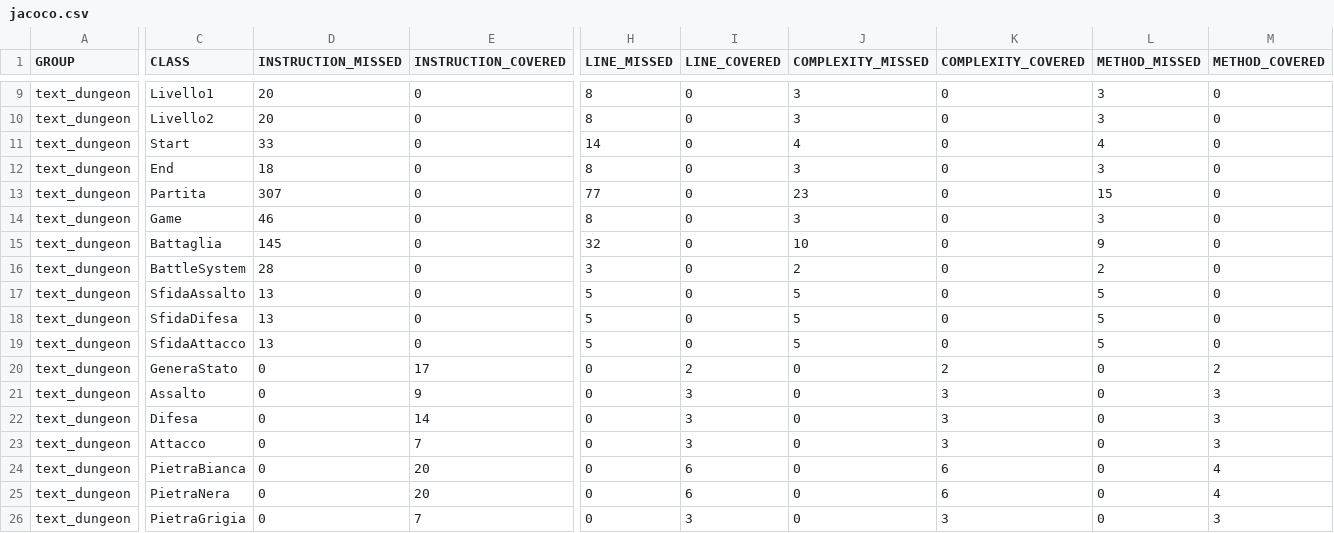
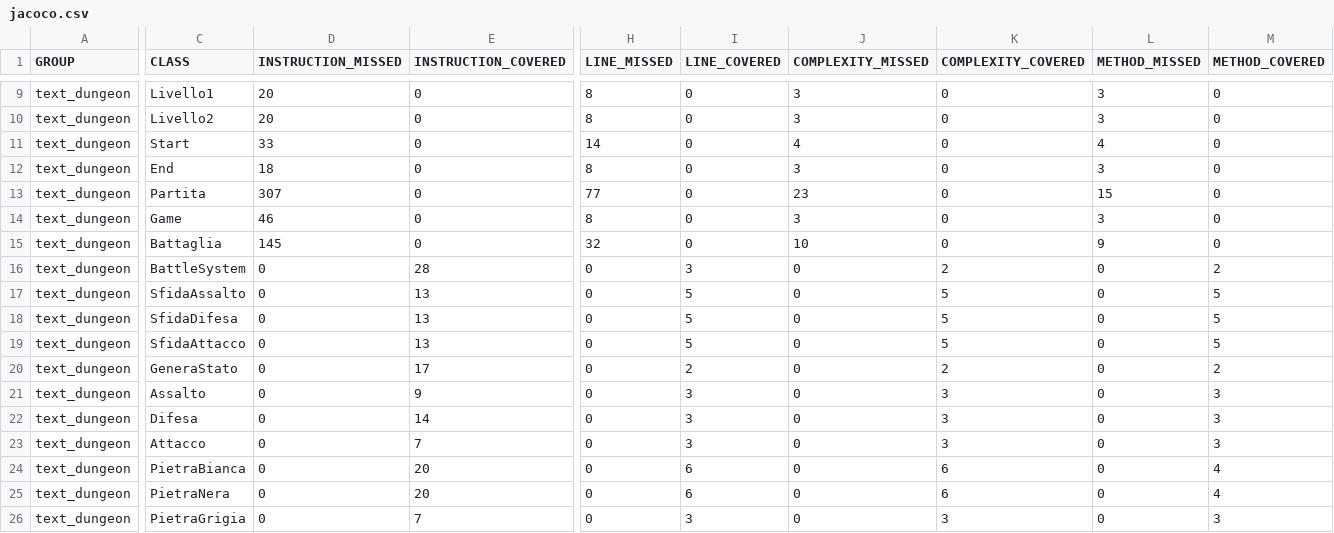
Before and after one commit to Gigi-G/text-dungeon, a CSV file: target/site/jacoco/jacoco.csv, drawn as a sheet; only a part is shown, gaps mark what is left out; the diff names each change by its address in the sheet, - before the commit and + after, or states it on an @@ line.

```diff
--- a/target/site/jacoco/jacoco.csv
+++ b/target/site/jacoco/jacoco.csv
-D16 (INSTRUCTION_MISSED): 28
+D16 (INSTRUCTION_MISSED): 0
-E16 (INSTRUCTION_COVERED): 0
+E16 (INSTRUCTION_COVERED): 28
-H16 (LINE_MISSED): 3
+H16 (LINE_MISSED): 0
-I16 (LINE_COVERED): 0
+I16 (LINE_COVERED): 3
-J16 (COMPLEXITY_MISSED): 2
+J16 (COMPLEXITY_MISSED): 0
-K16 (COMPLEXITY_COVERED): 0
+K16 (COMPLEXITY_COVERED): 2
-L16 (METHOD_MISSED): 2
+L16 (METHOD_MISSED): 0
-M16 (METHOD_COVERED): 0
+M16 (METHOD_COVERED): 2
-D17:D19 (INSTRUCTION_MISSED): 13
+D17:D19 (INSTRUCTION_MISSED): 0
-E17:E19 (INSTRUCTION_COVERED): 0
+E17:E19 (INSTRUCTION_COVERED): 13
-H17:H19 (LINE_MISSED): 5
+H17:H19 (LINE_MISSED): 0
-I17:I19 (LINE_COVERED): 0
+I17:I19 (LINE_COVERED): 5
-J17:J19 (COMPLEXITY_MISSED): 5
+J17:J19 (COMPLEXITY_MISSED): 0
-K17:K19 (COMPLEXITY_COVERED): 0
+K17:K19 (COMPLEXITY_COVERED): 5
-L17:L19 (METHOD_MISSED): 5
+L17:L19 (METHOD_MISSED): 0
-M17:M19 (METHOD_COVERED): 0
+M17:M19 (METHOD_COVERED): 5
```
Also changed, not shown: 31 other files.
